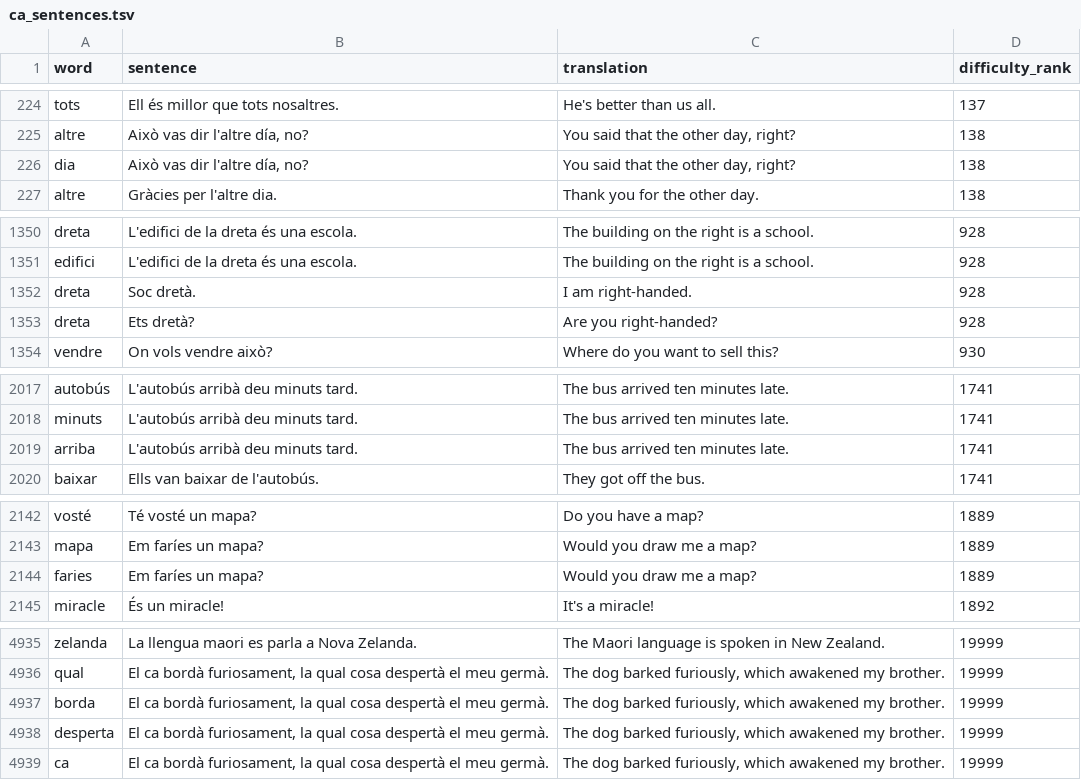
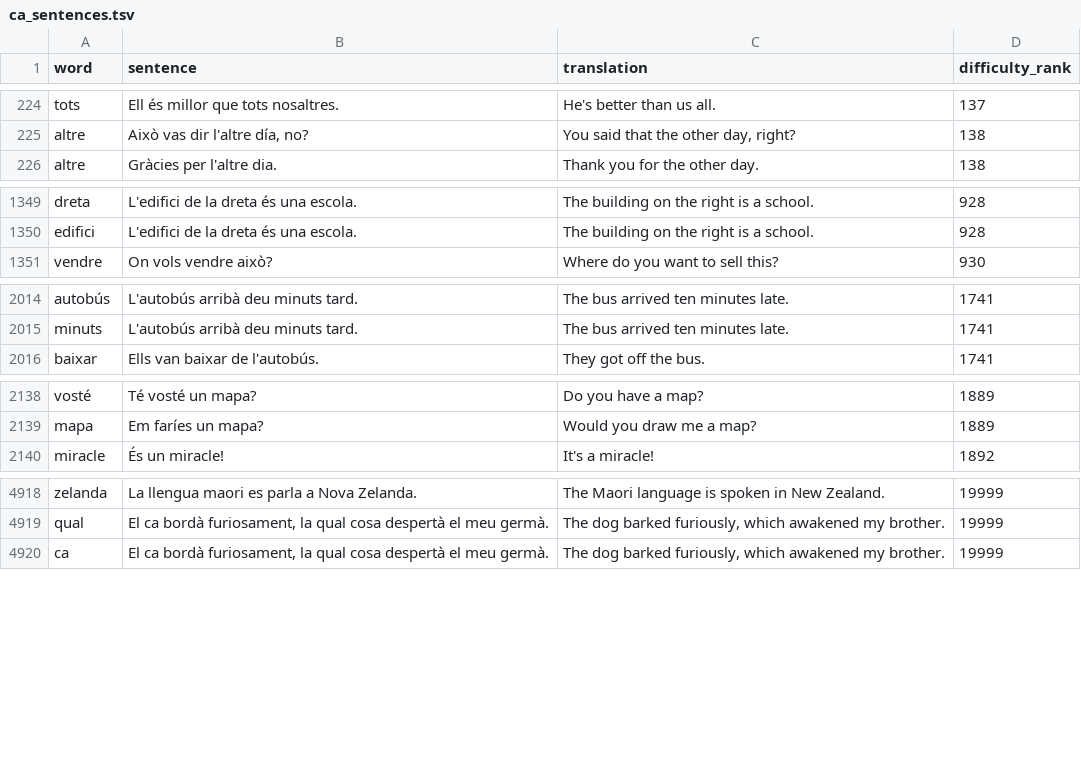
Before and after one commit to CorneliuSmith/polyglot-srs, a TSV file: data/ca_sentences.tsv, drawn as a sheet; only a part is shown, gaps mark what is left out; the diff covers the shown part only; the diff names each change by its address in the sheet, - before the commit and + after, or states it on an @@ line.

```diff
--- a/data/ca_sentences.tsv
+++ b/data/ca_sentences.tsv
-row 226: dia | Això vas dir l'altre día, no? | You said that the other day, right? | 138
-row 1352: dreta | Soc dretà. | I am right-handed. | 928
-row 1353: dreta | Ets dretà? | Are you right-handed? | 928
-row 2019: arriba | L'autobús arribà deu minuts tard. | The bus arrived ten minutes late. | 1741
-row 2144: faries | Em faríes un mapa? | Would you draw me a map? | 1889
-row 4937: borda | El ca bordà furiosament, la qual cosa despertà el meu germà. | The dog barked furiously, which awakened my brother. | 19999
-row 4938: desperta | El ca bordà furiosament, la qual cosa despertà el meu germà. | The dog barked furiously, which awakened my brother. | 19999
```
Also changed, not shown: 13 removed rows and 8 edited cells elsewhere in this file, data/mi_sentences.tsv, data/sentences/de_sentences.tsv, 13 other files.
